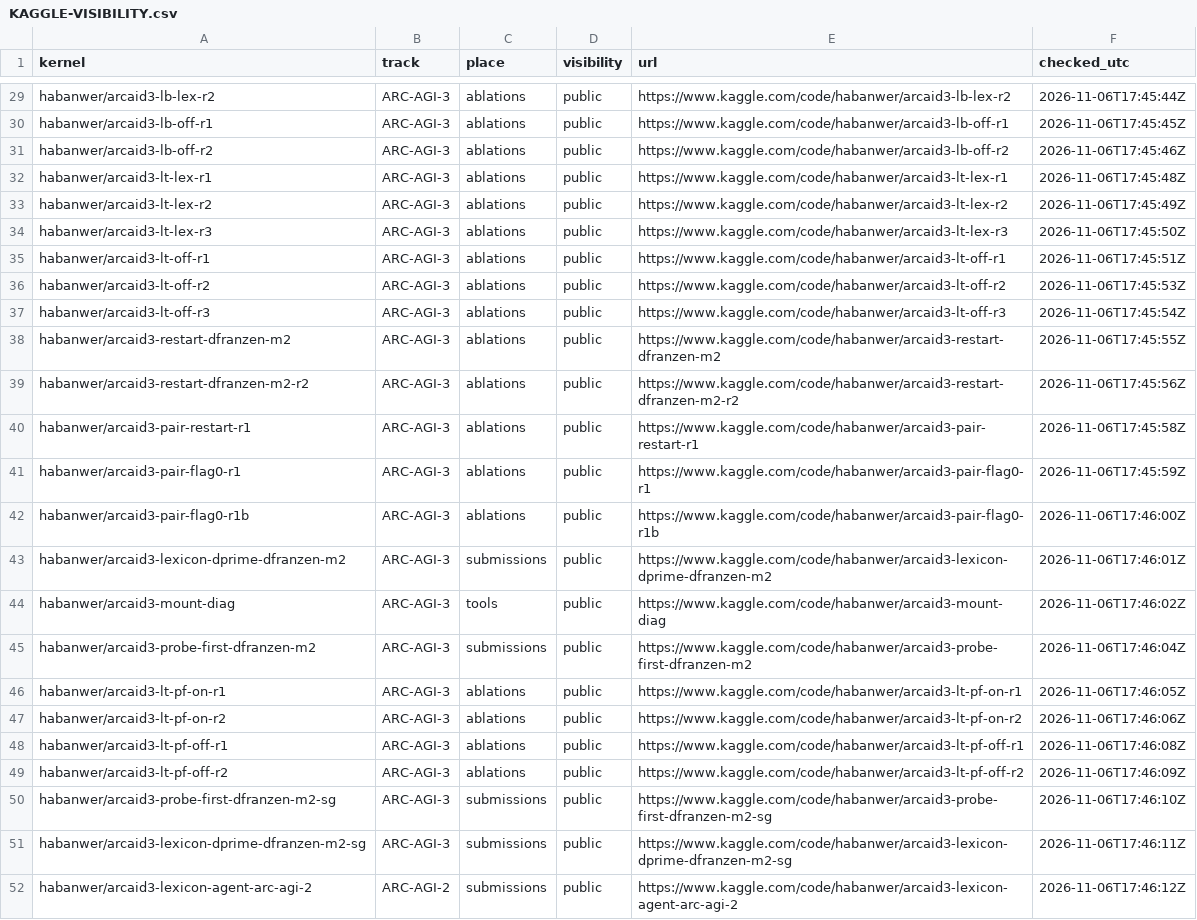
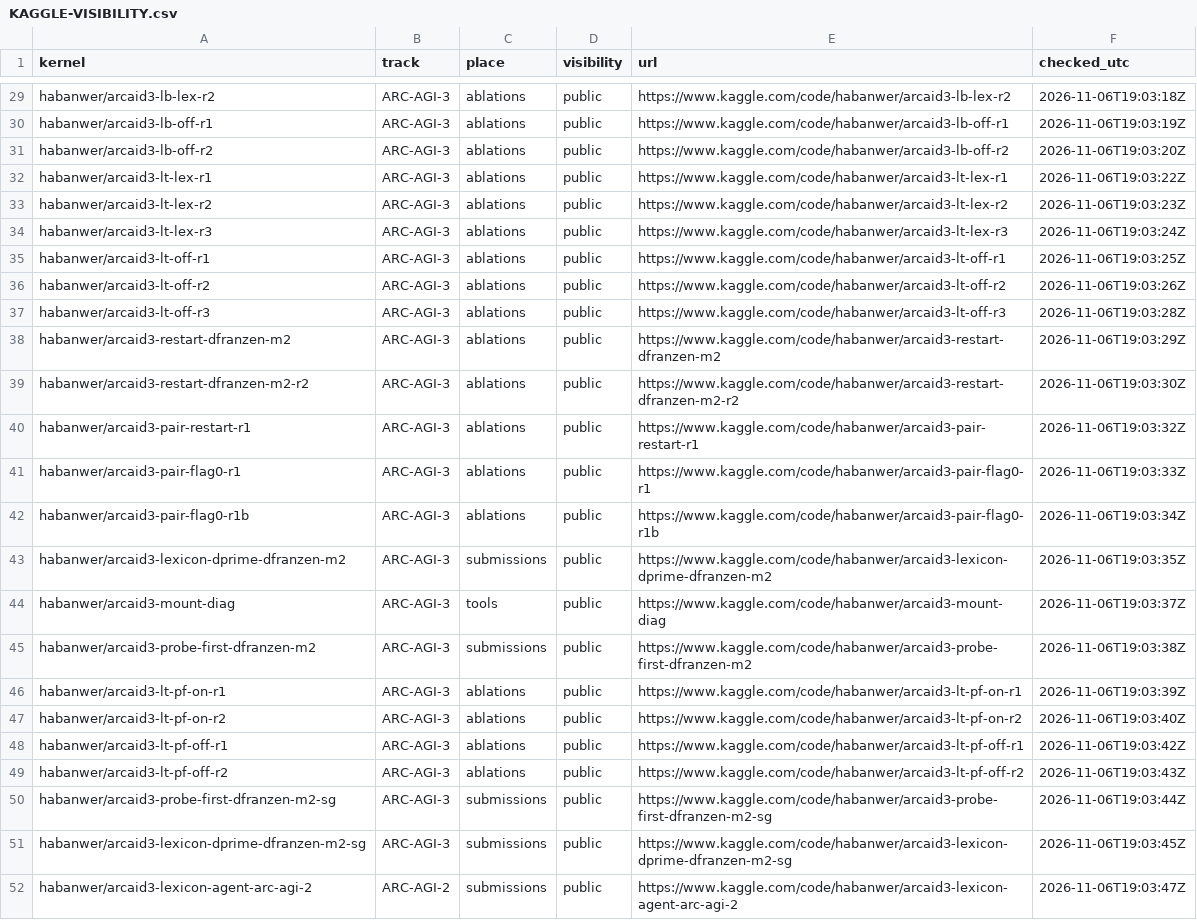
Before and after one commit to The-Adimension/ARCAID-2026, a CSV file: Documentation/KAGGLE-VISIBILITY.csv, drawn as a sheet; only a part is shown, gaps mark what is left out; the diff covers the shown part only; the diff names each change by its address in the sheet, - before the commit and + after, or states it on an @@ line.

```diff
--- a/Documentation/KAGGLE-VISIBILITY.csv
+++ b/Documentation/KAGGLE-VISIBILITY.csv
-F29 (checked_utc): 2026-11-06T17:45:44Z
+F29 (checked_utc): 2026-11-06T19:03:18Z
-F30 (checked_utc): 2026-11-06T17:45:45Z
+F30 (checked_utc): 2026-11-06T19:03:19Z
-F31 (checked_utc): 2026-11-06T17:45:46Z
+F31 (checked_utc): 2026-11-06T19:03:20Z
-F32 (checked_utc): 2026-11-06T17:45:48Z
+F32 (checked_utc): 2026-11-06T19:03:22Z
-F33 (checked_utc): 2026-11-06T17:45:49Z
+F33 (checked_utc): 2026-11-06T19:03:23Z
-F34 (checked_utc): 2026-11-06T17:45:50Z
+F34 (checked_utc): 2026-11-06T19:03:24Z
-F35 (checked_utc): 2026-11-06T17:45:51Z
+F35 (checked_utc): 2026-11-06T19:03:25Z
-F36 (checked_utc): 2026-11-06T17:45:53Z
+F36 (checked_utc): 2026-11-06T19:03:26Z
-F37 (checked_utc): 2026-11-06T17:45:54Z
+F37 (checked_utc): 2026-11-06T19:03:28Z
-F38 (checked_utc): 2026-11-06T17:45:55Z
+F38 (checked_utc): 2026-11-06T19:03:29Z
-F39 (checked_utc): 2026-11-06T17:45:56Z
+F39 (checked_utc): 2026-11-06T19:03:30Z
-F40 (checked_utc): 2026-11-06T17:45:58Z
+F40 (checked_utc): 2026-11-06T19:03:32Z
-F41 (checked_utc): 2026-11-06T17:45:59Z
+F41 (checked_utc): 2026-11-06T19:03:33Z
-F42 (checked_utc): 2026-11-06T17:46:00Z
+F42 (checked_utc): 2026-11-06T19:03:34Z
-F43 (checked_utc): 2026-11-06T17:46:01Z
+F43 (checked_utc): 2026-11-06T19:03:35Z
-F44 (checked_utc): 2026-11-06T17:46:02Z
+F44 (checked_utc): 2026-11-06T19:03:37Z
-F45 (checked_utc): 2026-11-06T17:46:04Z
+F45 (checked_utc): 2026-11-06T19:03:38Z
-F46 (checked_utc): 2026-11-06T17:46:05Z
+F46 (checked_utc): 2026-11-06T19:03:39Z
-F47 (checked_utc): 2026-11-06T17:46:06Z
+F47 (checked_utc): 2026-11-06T19:03:40Z
-F48 (checked_utc): 2026-11-06T17:46:08Z
+F48 (checked_utc): 2026-11-06T19:03:42Z
-F49 (checked_utc): 2026-11-06T17:46:09Z
+F49 (checked_utc): 2026-11-06T19:03:43Z
-F50 (checked_utc): 2026-11-06T17:46:10Z
+F50 (checked_utc): 2026-11-06T19:03:44Z
-F51 (checked_utc): 2026-11-06T17:46:11Z
+F51 (checked_utc): 2026-11-06T19:03:45Z
-F52 (checked_utc): 2026-11-06T17:46:12Z
+F52 (checked_utc): 2026-11-06T19:03:47Z
```
Also changed, not shown: 33 edited cells elsewhere in this file, 1 other file.
